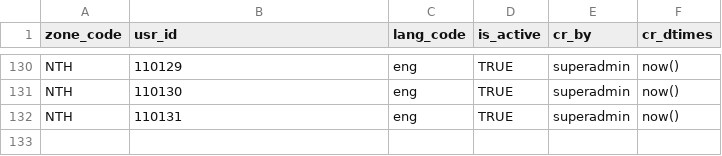
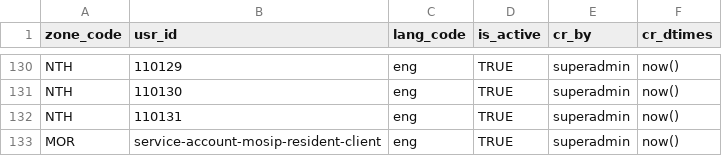
Before and after one commit to zpass-tech-team/mosip-data, a CSV file: data-dml/mosip_master/dml/master-zone_user.csv, drawn as a sheet; only a part is shown, gaps mark what is left out.

Commit message:
MOSIP-18060 : Default zone user mapping for mosip-service-client service account

```diff
--- a/data-dml/mosip_master/dml/master-zone_user.csv
+++ b/data-dml/mosip_master/dml/master-zone_user.csv
@@ -132 +132,2 @@ NTH,110130,eng,TRUE,superadmin,now()
 NTH,110131,eng,TRUE,superadmin,now()
+MOR,service-account-mosip-resident-client,eng,TRUE,superadmin,now()
```
